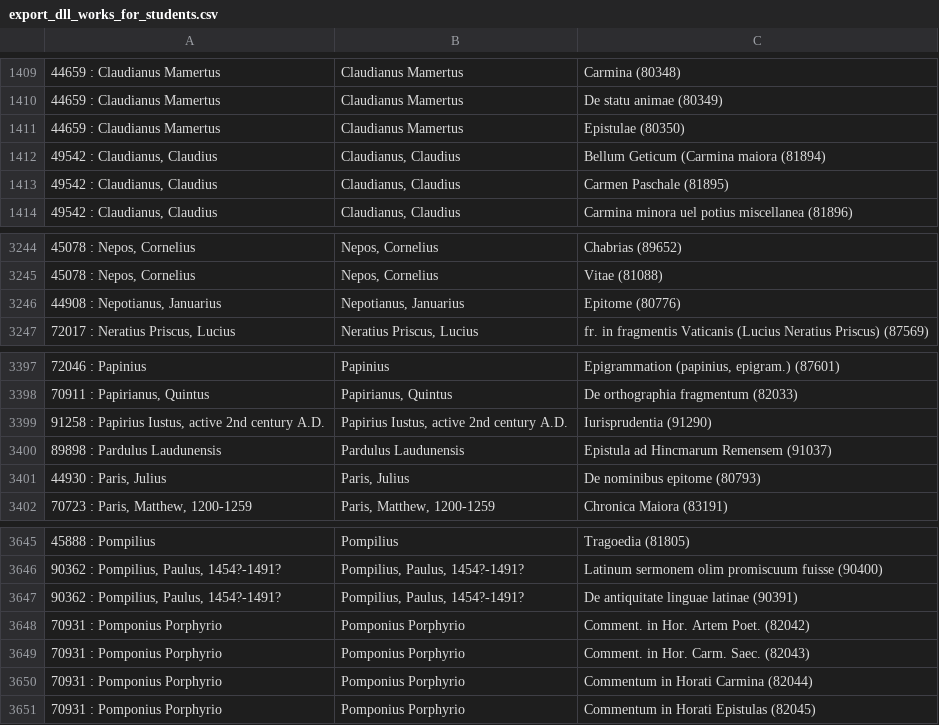
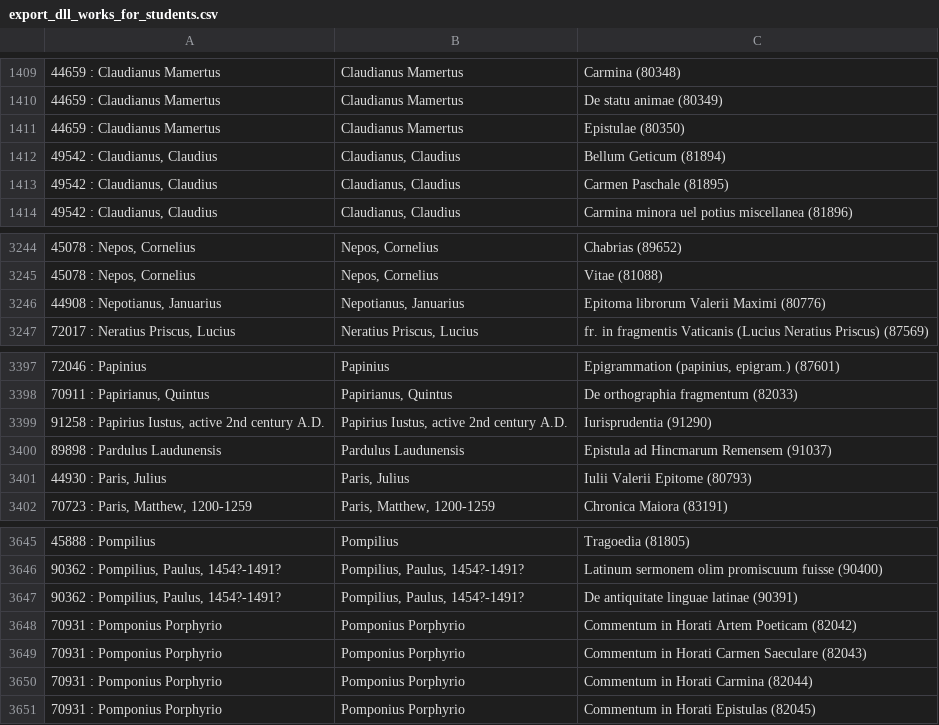
Before and after one commit to DigitalLatin/teubner, a CSV file: export_dll_works_for_students.csv, drawn as a sheet; only a part is shown, gaps mark what is left out; the diff names each change by its address in the sheet, - before the commit and + after, or states it on an @@ line.

Commit message:
Updating sjh.csv; updating export_dll_works_for_students.csv with some new record titles.

```diff
--- a/export_dll_works_for_students.csv
+++ b/export_dll_works_for_students.csv
-C1412: Bellum Geticum (Carmina maiora (81894)
+C1412: Bellum Geticum (81894)
-C3246: Epitome (80776)
+C3246: Epitoma librorum Valerii Maximi (80776)
-C3401: De nominibus epitome (80793)
+C3401: Iulii Valerii Epitome (80793)
-C3648: Comment. in Hor. Artem Poet. (82042)
+C3648: Commentum in Horati Artem Poeticam (82042)
-C3649: Comment. in Hor. Carm. Saec. (82043)
+C3649: Commentum in Horati Carmen Saeculare (82043)
```
Also changed, not shown: sjh.csv.
